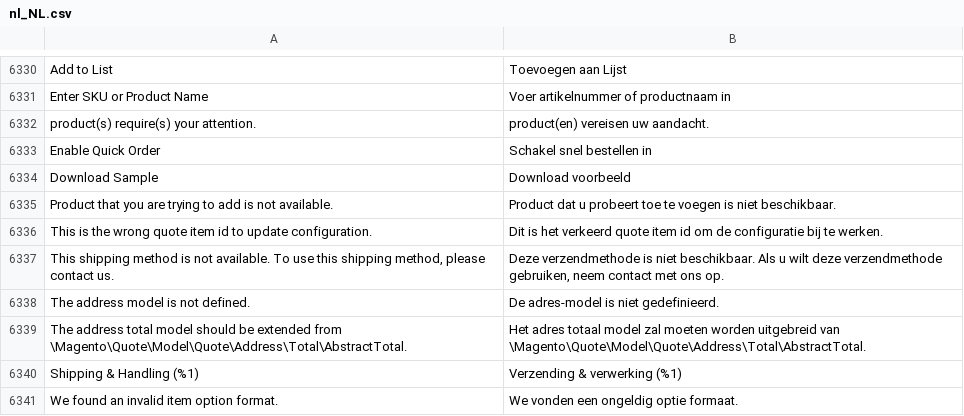
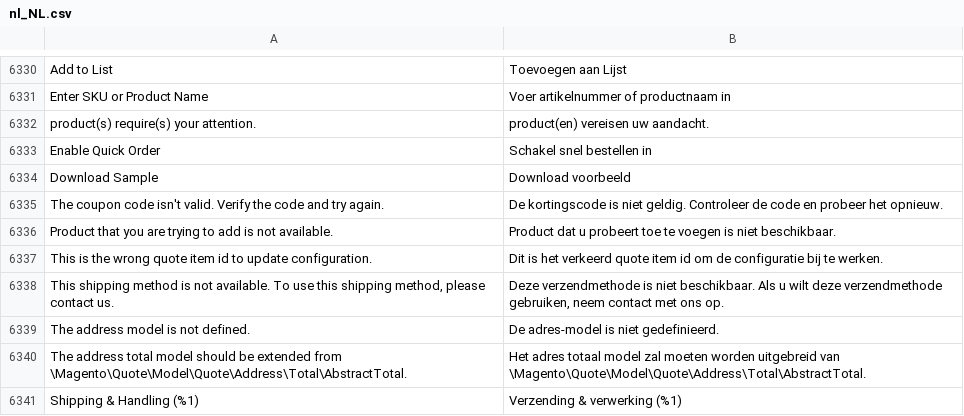
Before and after one commit to magento-l10n/language-nl_NL, a CSV file: nl_NL.csv, drawn as a sheet; only a part is shown, gaps mark what is left out; the shorter side is filled out with more unchanged rows; the diff names each change by its address in the sheet, - before the commit and + after, or states it on an @@ line.

Commit message:
Updating translations from Crowdin.

```diff
--- a/nl_NL.csv
+++ b/nl_NL.csv
+row 6335: The coupon code isn't valid. Verify the code and try again. | De kortingscode is niet geldig. Controleer de code en probeer het opnieuw.
```
Also changed, not shown: 1 other file.
